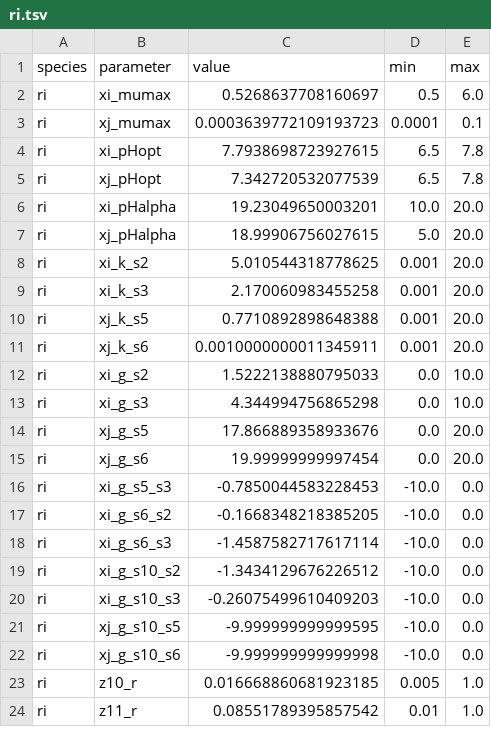
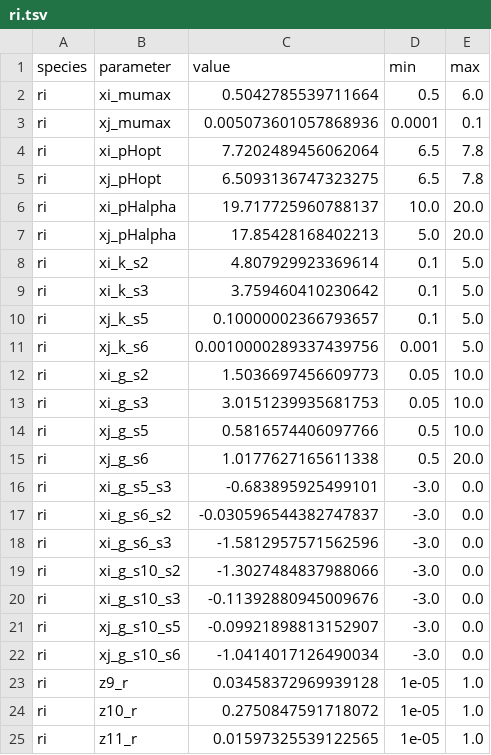
Before and after one commit to danielriosgarza/hungerGamesModel, a TSV file: files/params/ri.tsv, drawn as a sheet; only a part is shown; the diff covers the shown part only.

```diff
--- a/files/params/ri.tsv
+++ b/files/params/ri.tsv
@@ -1,24 +1,25 @@
 species	parameter	value	min	max
-ri	xi_mumax	0.5268637708160697	0.5	6.0
-ri	xj_mumax	0.0003639772109193723	0.0001	0.1
-ri	xi_pHopt	7.7938698723927615	6.5	7.8
-ri	xj_pHopt	7.342720532077539	6.5	7.8
-ri	xi_pHalpha	19.23049650003201	10.0	20.0
-ri	xj_pHalpha	18.99906756027615	5.0	20.0
-ri	xi_k_s2	5.010544318778625	0.001	20.0
-ri	xi_k_s3	2.170060983455258	0.001	20.0
-ri	xj_k_s5	0.7710892898648388	0.001	20.0
-ri	xj_k_s6	0.0010000000011345911	0.001	20.0
-ri	xi_g_s2	1.5222138880795033	0.0	10.0
-ri	xi_g_s3	4.344994756865298	0.0	10.0
-ri	xj_g_s5	17.866889358933676	0.0	20.0
-ri	xj_g_s6	19.99999999997454	0.0	20.0
-ri	xi_g_s5_s3	-0.7850044583228453	-10.0	0.0
-ri	xi_g_s6_s2	-0.1668348218385205	-10.0	0.0
-ri	xi_g_s6_s3	-1.4587582717617114	-10.0	0.0
-ri	xi_g_s10_s2	-1.3434129676226512	-10.0	0.0
-ri	xi_g_s10_s3	-0.26075499610409203	-10.0	0.0
-ri	xj_g_s10_s5	-9.999999999999595	-10.0	0.0
-ri	xj_g_s10_s6	-9.999999999999998	-10.0	0.0
-ri	z10_r	0.016668860681923185	0.005	1.0
-ri	z11_r	0.08551789395857542	0.01	1.0
+ri	xi_mumax	0.5042785539711664	0.5	6.0
+ri	xj_mumax	0.005073601057868936	0.0001	0.1
+ri	xi_pHopt	7.7202489456062064	6.5	7.8
+ri	xj_pHopt	6.5093136747323275	6.5	7.8
+ri	xi_pHalpha	19.717725960788137	10.0	20.0
+ri	xj_pHalpha	17.85428168402213	5.0	20.0
+ri	xi_k_s2	4.807929923369614	0.1	5.0
+ri	xi_k_s3	3.759460410230642	0.1	5.0
+ri	xj_k_s5	0.10000002366793657	0.1	5.0
+ri	xj_k_s6	0.0010000289337439756	0.001	5.0
+ri	xi_g_s2	1.5036697456609773	0.05	10.0
+ri	xi_g_s3	3.0151239935681753	0.05	10.0
+ri	xj_g_s5	0.5816574406097766	0.5	10.0
+ri	xj_g_s6	1.0177627165611338	0.5	20.0
+ri	xi_g_s5_s3	-0.683895925499101	-3.0	0.0
+ri	xi_g_s6_s2	-0.030596544382747837	-3.0	0.0
+ri	xi_g_s6_s3	-1.5812957571562596	-3.0	0.0
+ri	xi_g_s10_s2	-1.3027484837988066	-3.0	0.0
+ri	xi_g_s10_s3	-0.11392880945009676	-3.0	0.0
+ri	xj_g_s10_s5	-0.09921898813152907	-3.0	0.0
+ri	xj_g_s10_s6	-1.0414017126490034	-3.0	0.0
+ri	z9_r	0.03458372969939128	1e-05	1.0
+ri	z10_r	0.2750847591718072	1e-05	1.0
+ri	z11_r	0.01597325539122565	1e-05	1.0
```
Also changed, not shown: 2 added rows, 3 removed rows and 9 edited cells elsewhere in this file, files/params/bh.tsv, files/params/bt.tsv, 17 other files.
